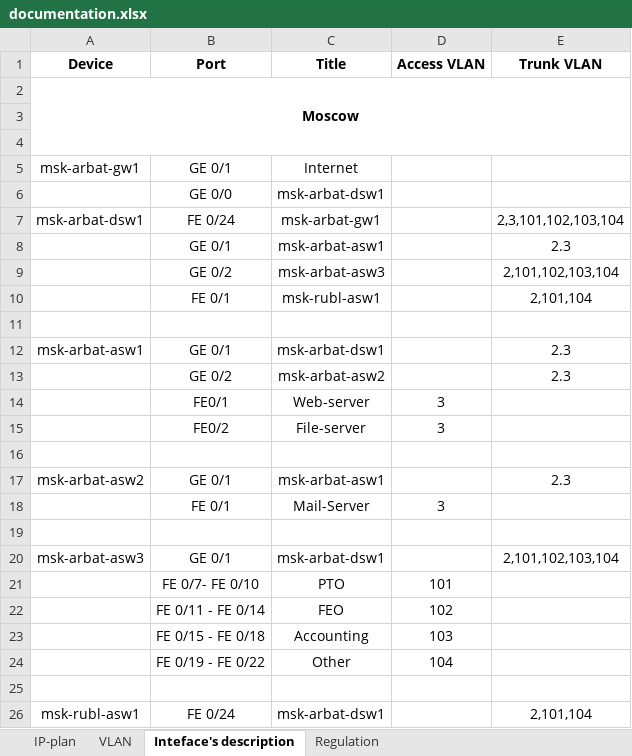
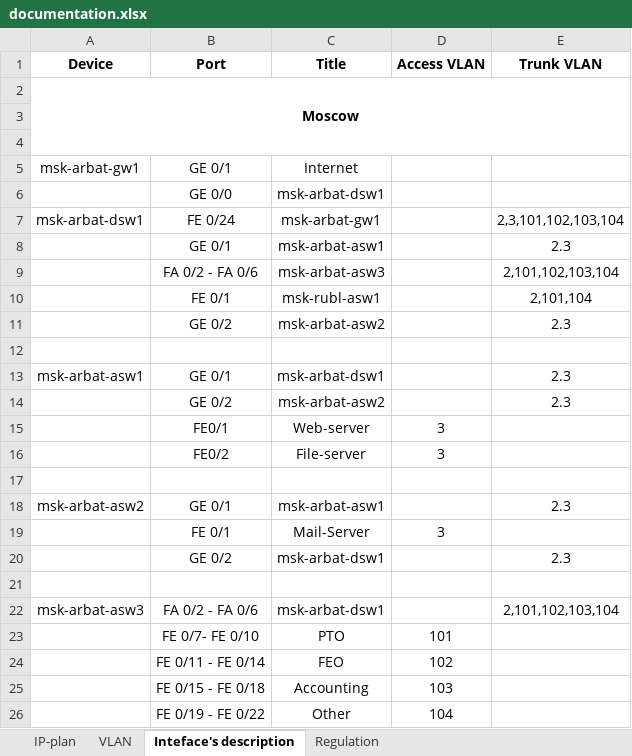
Before and after one commit to holypower777/packetTracerProject, an Excel workbook: data/documentation.xlsx, sheet Inteface's description, drawn as a sheet; only a part is shown; the shorter side is filled out with more unchanged rows; values as stored, in another font and other column widths than the file's, no borders; addresses are those after the commit; the diff names each change by its address in the sheet, - before the commit and + after, or states it on an @@ line.

```diff
--- a/data/documentation.xlsx (sheet Inteface's description)
+++ b/data/documentation.xlsx (sheet Inteface's description)
-B9 (Port): GE 0/2
+B9 (Port): FA 0/2 - FA 0/6
+row 11:  | GE 0/2 | msk-arbat-asw2 |  | 2.3
+row 20:  | GE 0/2 | msk-arbat-dsw1 |  | 2.3
-B22 (Port): GE 0/1
+B22 (Port): FA 0/2 - FA 0/6
```
Also changed, not shown: 2 other files.
